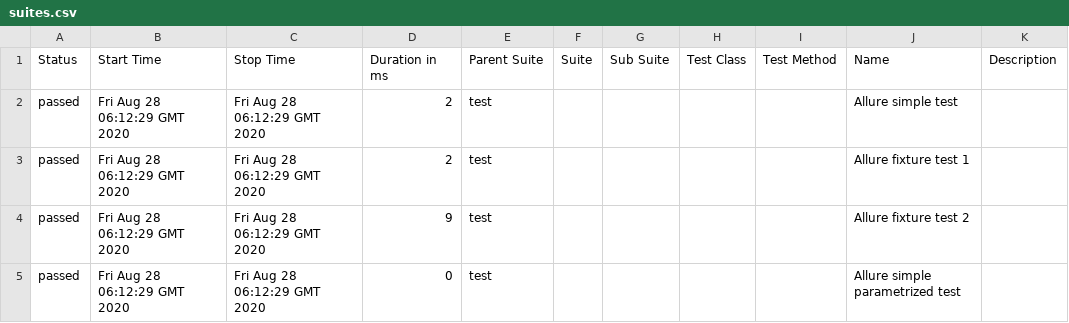
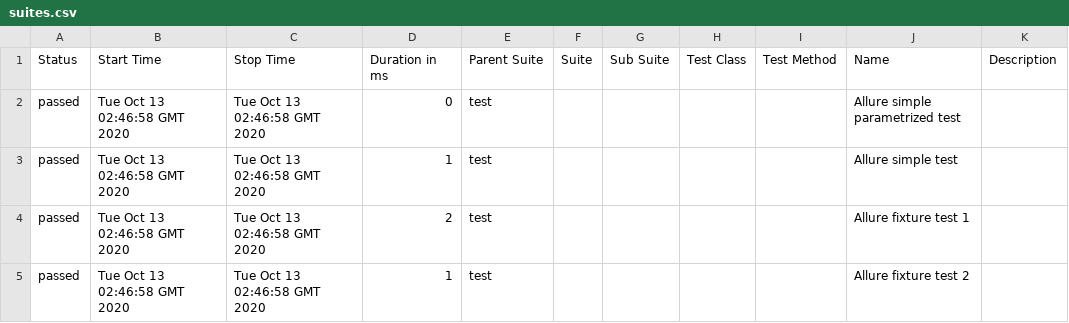
Before and after one commit to allure-examples/jest-npm-cjs-js, a CSV file: 1/data/suites.csv, drawn as a sheet.

```diff
--- a/1/data/suites.csv
+++ b/1/data/suites.csv
@@ -1,5 +1,5 @@
 "Status","Start Time","Stop Time","Duration in ms","Parent Suite","Suite","Sub Suite","Test Class","Test Method","Name","Description"
-"passed","Fri Aug 28 06:12:29 GMT 2020","Fri Aug 28 06:12:29 GMT 2020","2","test","","","","","Allure simple test",""
-"passed","Fri Aug 28 06:12:29 GMT 2020","Fri Aug 28 06:12:29 GMT 2020","2","test","","","","","Allure fixture test 1",""
-"passed","Fri Aug 28 06:12:29 GMT 2020","Fri Aug 28 06:12:29 GMT 2020","9","test","","","","","Allure fixture test 2",""
-"passed","Fri Aug 28 06:12:29 GMT 2020","Fri Aug 28 06:12:29 GMT 2020","0","test","","","","","Allure simple parametrized test",""
+"passed","Tue Oct 13 02:46:58 GMT 2020","Tue Oct 13 02:46:58 GMT 2020","0","test","","","","","Allure simple parametrized test",""
+"passed","Tue Oct 13 02:46:58 GMT 2020","Tue Oct 13 02:46:58 GMT 2020","1","test","","","","","Allure simple test",""
+"passed","Tue Oct 13 02:46:58 GMT 2020","Tue Oct 13 02:46:58 GMT 2020","2","test","","","","","Allure fixture test 1",""
+"passed","Tue Oct 13 02:46:58 GMT 2020","Tue Oct 13 02:46:58 GMT 2020","1","test","","","","","Allure fixture test 2",""
```
Also changed, not shown: 36 other files.
